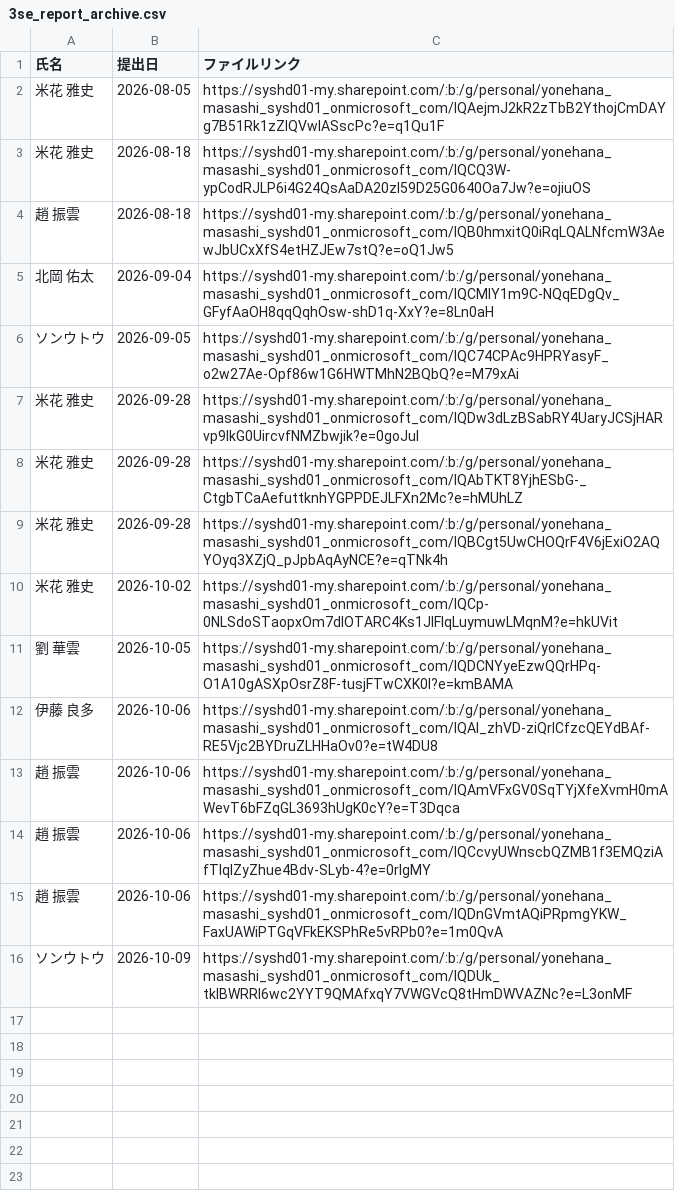
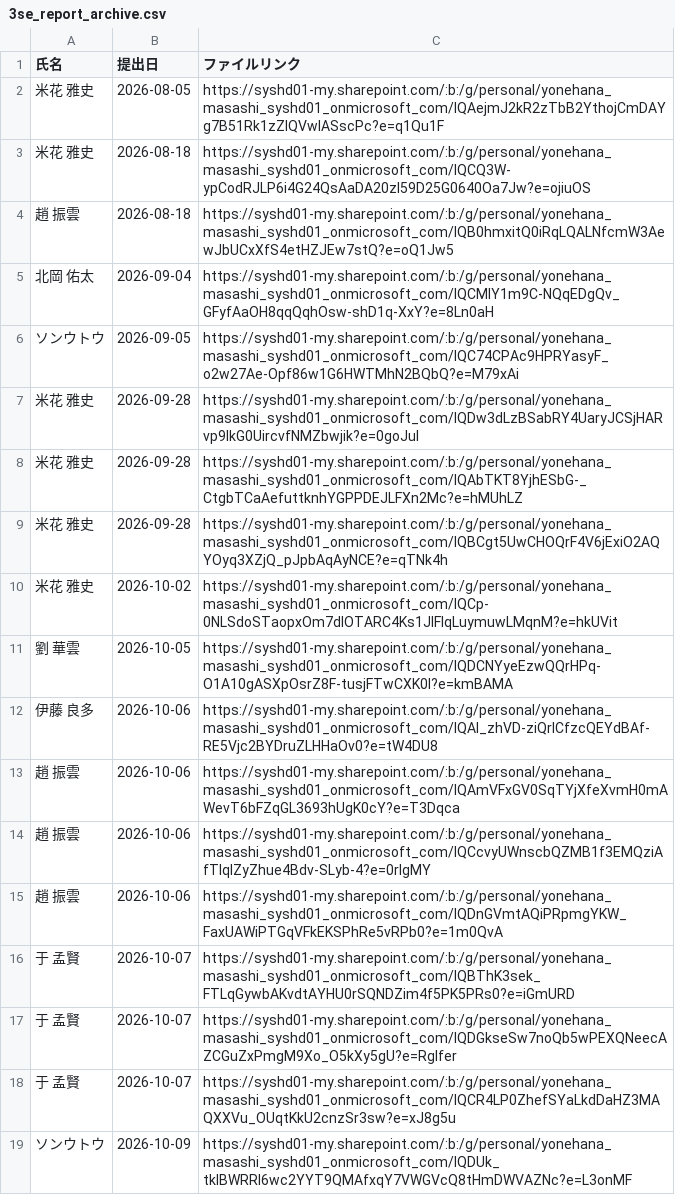
Before and after one commit to my000594/team-dashboard-fy2027, a CSV file: data/3se_report_archive.csv, drawn as a sheet; the diff names each change by its address in the sheet, - before the commit and + after, or states it on an @@ line.

```diff
--- a/data/3se_report_archive.csv
+++ b/data/3se_report_archive.csv
+row 16: 于 孟賢 | 2026-10-07 | https://syshd01-my.sharepoint.com/:b:/g/personal/yonehana_masashi_syshd01_onmicrosoft_com/IQBThK3sek_FTLqGywbAKvdtAYHU0rSQNDZim4f5PK5PRs0?e=iGmURD
+row 17: 于 孟賢 | 2026-10-07 | https://syshd01-my.sharepoint.com/:b:/g/personal/yonehana_masashi_syshd01_onmicrosoft_com/IQDGkseSw7noQb5wPEXQNeecAZCGuZxPmgM9Xo_O5kXy5gU?e=RgIfer
+row 18: 于 孟賢 | 2026-10-07 | https://syshd01-my.sharepoint.com/:b:/g/personal/yonehana_masashi_syshd01_onmicrosoft_com/IQCR4LP0ZhefSYaLkdDaHZ3MAQXXVu_OUqtKkU2cnzSr3sw?e=xJ8g5u
```
Also changed, not shown: data/3se_report.csv.
